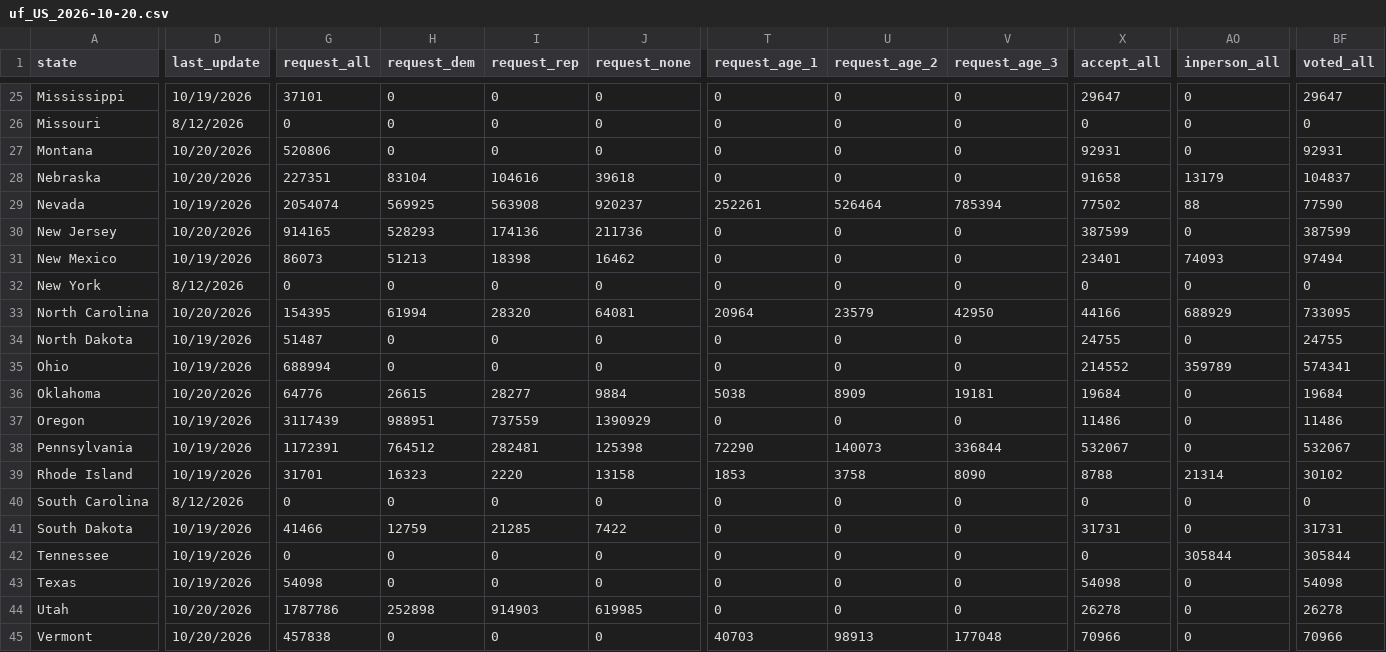
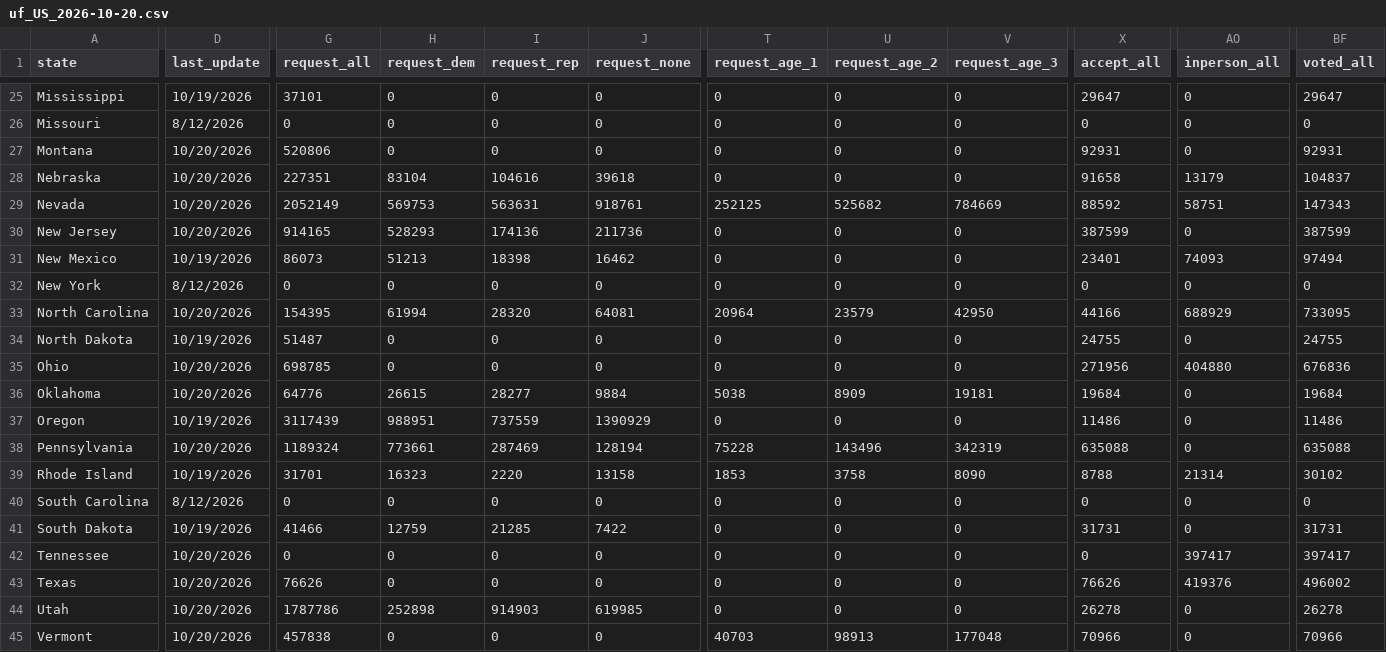
Before and after one commit to DanCunningham22/2026-Midterm, a CSV file: pipeline/data/earlyvote/2026/uf_US_2026-10-20.csv, drawn as a sheet; only a part is shown, gaps mark what is left out; the diff covers the shown part only; the diff names each change by its address in the sheet, - before the commit and + after, or states it on an @@ line.

```diff
--- a/pipeline/data/earlyvote/2026/uf_US_2026-10-20.csv
+++ b/pipeline/data/earlyvote/2026/uf_US_2026-10-20.csv
-D29 (last_update): 10/19/2026
+D29 (last_update): 10/20/2026
-G29 (request_all): 2054074
+G29 (request_all): 2052149
-H29 (request_dem): 569925
+H29 (request_dem): 569753
-I29 (request_rep): 563908
+I29 (request_rep): 563631
-J29 (request_none): 920237
+J29 (request_none): 918761
-T29 (request_age_1): 252261
+T29 (request_age_1): 252125
-U29 (request_age_2): 526464
+U29 (request_age_2): 525682
-V29 (request_age_3): 785394
+V29 (request_age_3): 784669
-X29 (accept_all): 77502
+X29 (accept_all): 88592
-AO29 (inperson_all): 88
+AO29 (inperson_all): 58751
-BF29 (voted_all): 77590
+BF29 (voted_all): 147343
-D35 (last_update): 10/19/2026
+D35 (last_update): 10/20/2026
-G35 (request_all): 688994
+G35 (request_all): 698785
-X35 (accept_all): 214552
+X35 (accept_all): 271956
-AO35 (inperson_all): 359789
+AO35 (inperson_all): 404880
-BF35 (voted_all): 574341
+BF35 (voted_all): 676836
-D38 (last_update): 10/19/2026
+D38 (last_update): 10/20/2026
-G38 (request_all): 1172391
+G38 (request_all): 1189324
-H38 (request_dem): 764512
+H38 (request_dem): 773661
-I38 (request_rep): 282481
+I38 (request_rep): 287469
-J38 (request_none): 125398
+J38 (request_none): 128194
-T38 (request_age_1): 72290
+T38 (request_age_1): 75228
-U38 (request_age_2): 140073
+U38 (request_age_2): 143496
-V38 (request_age_3): 336844
+V38 (request_age_3): 342319
-X38 (accept_all): 532067
+X38 (accept_all): 635088
-BF38 (voted_all): 532067
+BF38 (voted_all): 635088
-D42:D43 (last_update): 10/19/2026
+D42:D43 (last_update): 10/20/2026
-AO42 (inperson_all): 305844
+AO42 (inperson_all): 397417
-BF42 (voted_all): 305844
+BF42 (voted_all): 397417
-G43 (request_all): 54098
+G43 (request_all): 76626
-X43 (accept_all): 54098
+X43 (accept_all): 76626
-AO43 (inperson_all): 0
+AO43 (inperson_all): 419376
-BF43 (voted_all): 54098
+BF43 (voted_all): 496002
```
Also changed, not shown: 131 edited cells elsewhere in this file, 4 other files.
